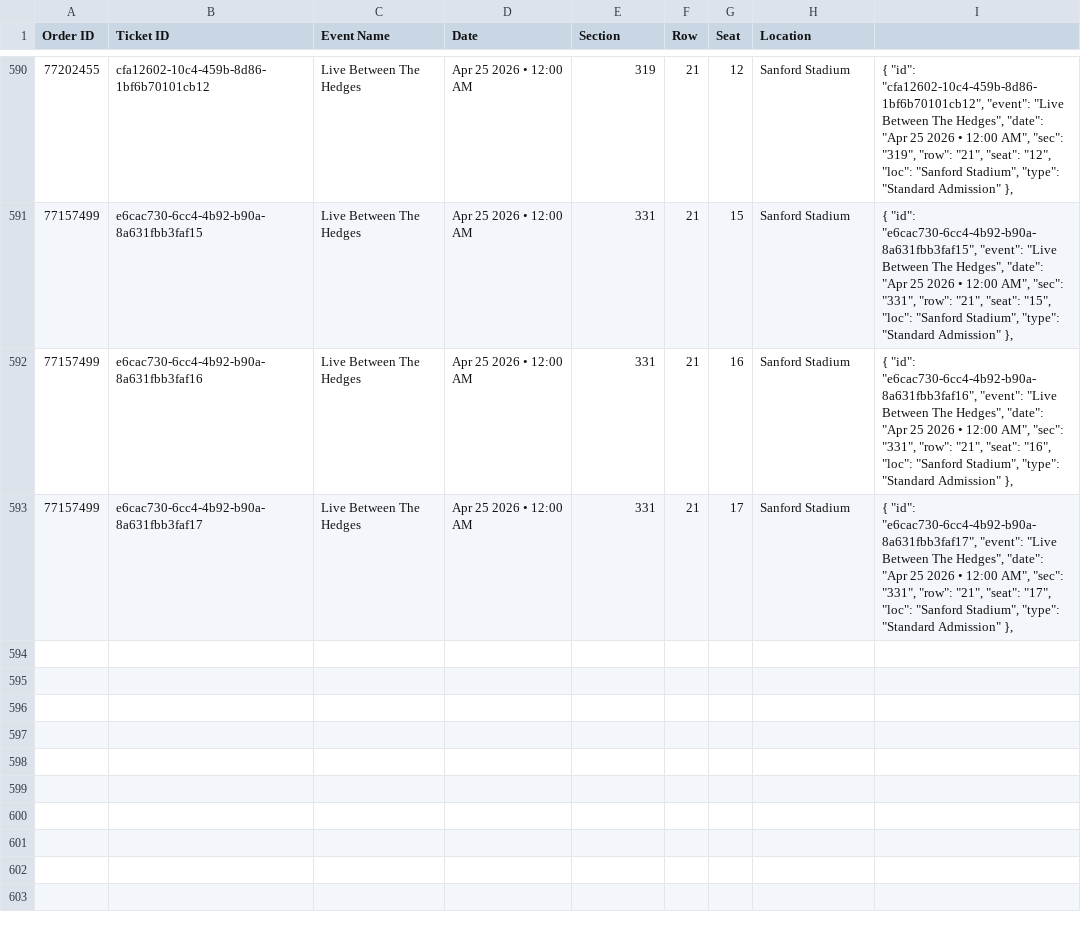
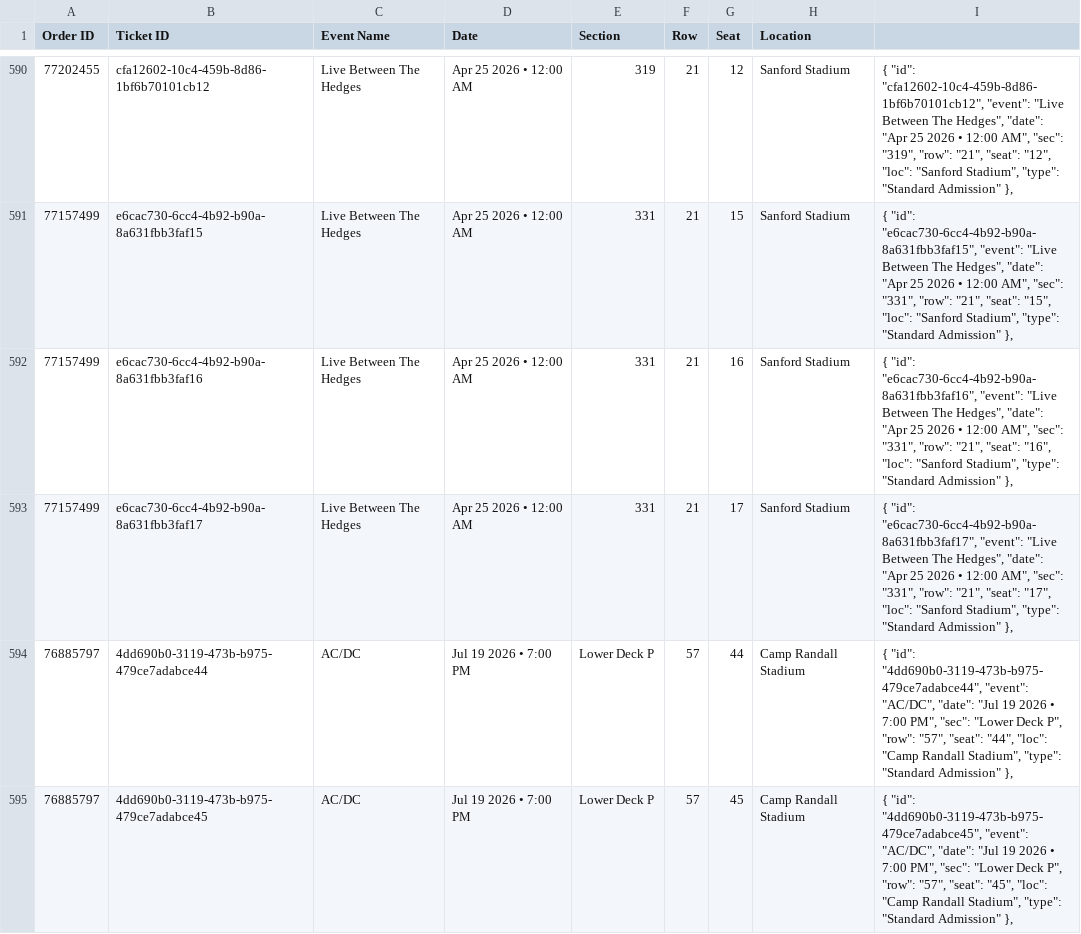
Before and after one commit to premium-code/wallet-pass, a CSV file: data.csv, drawn as a sheet; only a part is shown, gaps mark what is left out; the diff names each change by its address in the sheet, - before the commit and + after, or states it on an @@ line.

Commit message:
Auto-update tickets

```diff
--- a/data.csv
+++ b/data.csv
+row 594: 76885797 | 4dd690b0-3119-473b-b975-479ce7adabce44 | AC/DC | Jul 19 2026 • 7:00 PM | Lower Deck P | 57 | 44 | Camp Randall Stadium | { "id": "4dd690b0-3119-473b-b975-479ce7adabce44", "event": "AC/DC", "date": "Jul 19 2026 • 7:00 PM", "sec": "Lower Deck P", "row": "57", "seat": "44", "loc": "Camp Randall Stadium", "type": "Standard Admission" },
+row 595: 76885797 | 4dd690b0-3119-473b-b975-479ce7adabce45 | AC/DC | Jul 19 2026 • 7:00 PM | Lower Deck P | 57 | 45 | Camp Randall Stadium | { "id": "4dd690b0-3119-473b-b975-479ce7adabce45", "event": "AC/DC", "date": "Jul 19 2026 • 7:00 PM", "sec": "Lower Deck P", "row": "57", "seat": "45", "loc": "Camp Randall Stadium", "type": "Standard Admission" },
```
Also changed, not shown: 1 other file.
